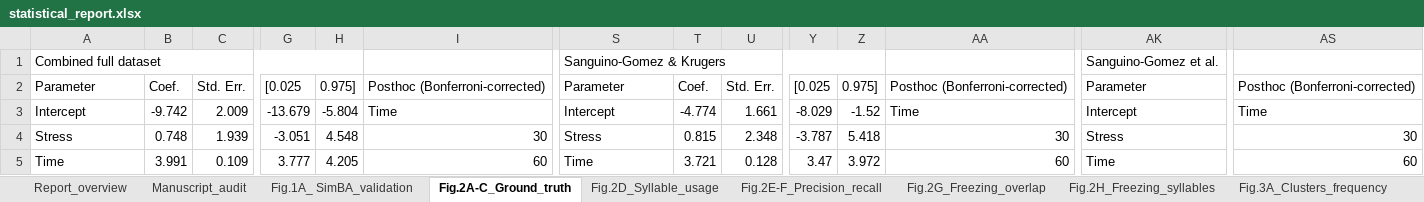
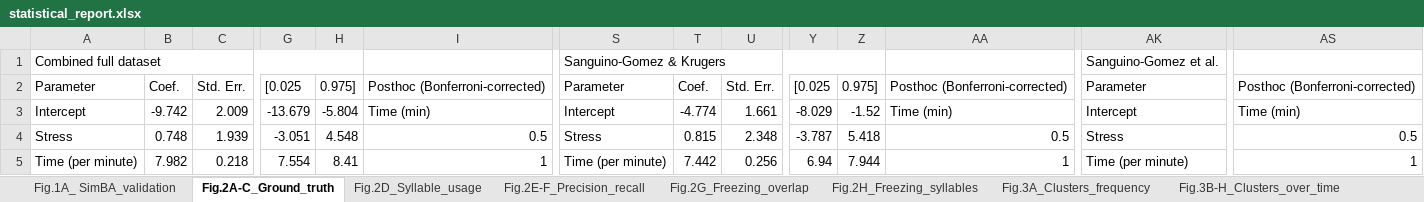
Before and after one commit to antonio-lozano/coping-dynamics-sequencing, an Excel workbook: report/statistical_report.xlsx, sheet Fig.2A-C_Ground_truth, drawn as a sheet; only a part is shown, gaps mark what is left out; values as stored, in another font and other column widths than the file's, no cell formats; the diff covers the shown part only; the diff names each change by its address in the sheet, - before the commit and + after, or states it on an @@ line.

```diff
--- a/report/statistical_report.xlsx (sheet Fig.2A-C_Ground_truth)
+++ b/report/statistical_report.xlsx (sheet Fig.2A-C_Ground_truth)
-sheet tab: Report_overview
-sheet tab: Manuscript_audit
-I3: Time
+I3: Time (min)
-AA3: Time
+AA3: Time (min)
-AS3: Time
+AS3: Time (min)
-I4: 30
+I4: 0.5
-AA4: 30
+AA4: 0.5
-AS4: 30
+AS4: 0.5
-A5: Time
+A5: Time (per minute)
-B5: 3.991
+B5: 7.982
-C5: 0.109
+C5: 0.218
-G5: 3.777
+G5: 7.554
-H5: 4.205
+H5: 8.41
-I5: 60
+I5: 1
-S5: Time
+S5: Time (per minute)
-T5: 3.721
+T5: 7.442
-U5: 0.128
+U5: 0.256
-Y5: 3.47
+Y5: 6.94
-Z5: 3.972
+Z5: 7.944
-AA5: 60
+AA5: 1
-AK5: Time
+AK5: Time (per minute)
-AS5: 60
+AS5: 1
```
Also changed, not shown: 205 edited cells elsewhere in this sheet, sheet Fig.5D-J_Time_posthoc, sheet Fig.6L-S_Bout_duration, sheet Fig.2E-F_Precision_recall, sheet Fig.5D-J_Cluster_timecourse, sheet Fig.6G-K_Frequency_metrics, sheet Fig.3B-H_Clusters_over_time, 12 more sheets, other sheet tabs, cell formats, 33 other files.
